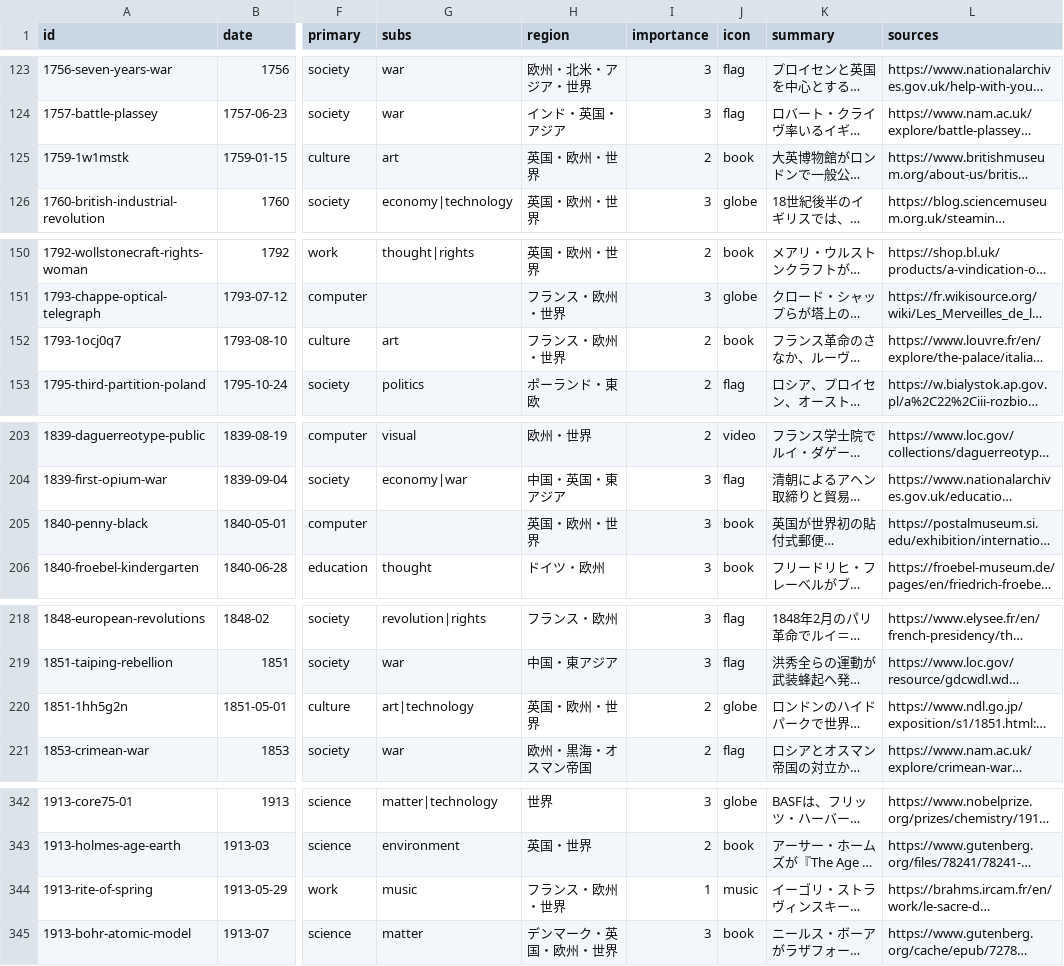
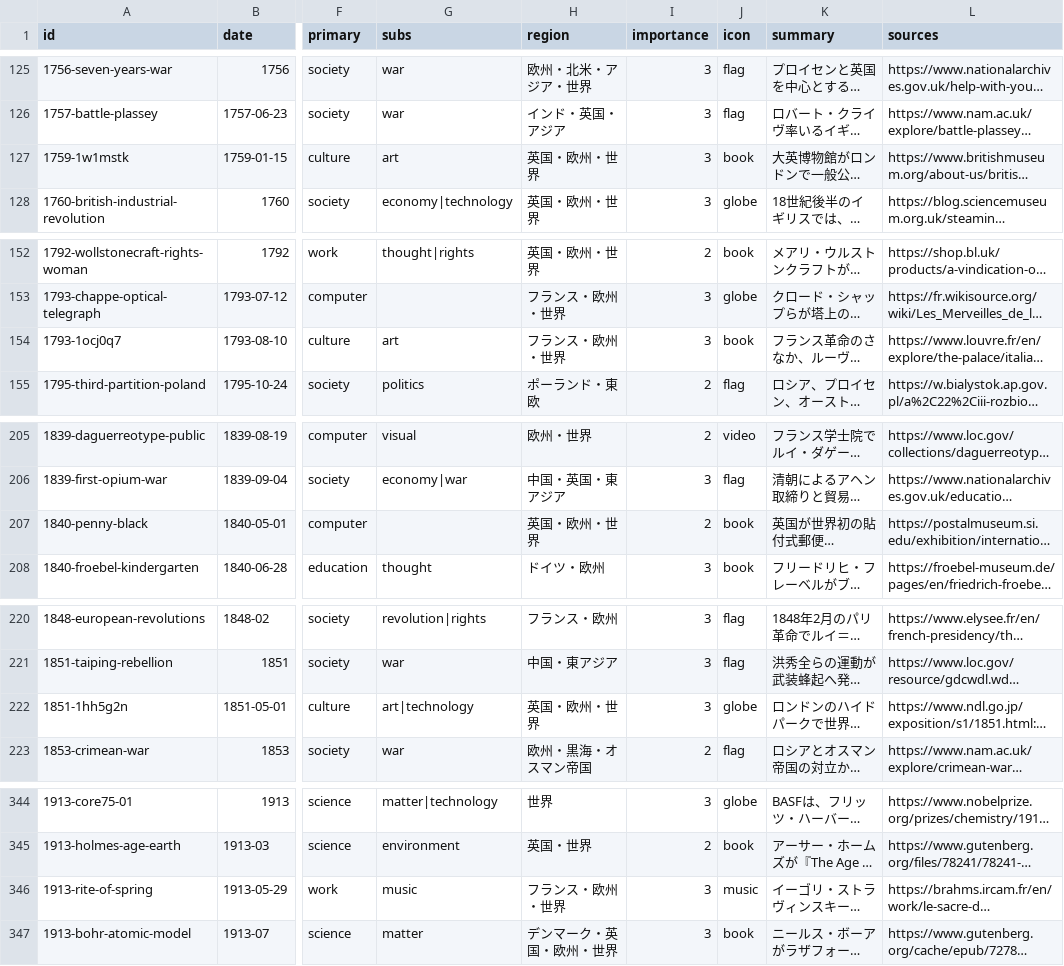
Before and after one commit to koshix/koshix-timeline-public, a TSV file: public/events.tsv, drawn as a sheet; only a part is shown, gaps mark what is left out; long unchanged cells end in …; addresses are those after the commit; the diff covers the shown part only; the diff names each change by its address in the sheet, - before the commit and + after, or states it on an @@ line.

```diff
--- a/public/events.tsv
+++ b/public/events.tsv
-I127 (importance): 2
+I127 (importance): 3
-I154 (importance): 2
+I154 (importance): 3
-I207 (importance): 3
+I207 (importance): 2
-I222 (importance): 2
+I222 (importance): 3
-I346 (importance): 1
+I346 (importance): 3
```
Also changed, not shown: 2 added rows and 20 edited cells elsewhere in this file, 5 other files.
